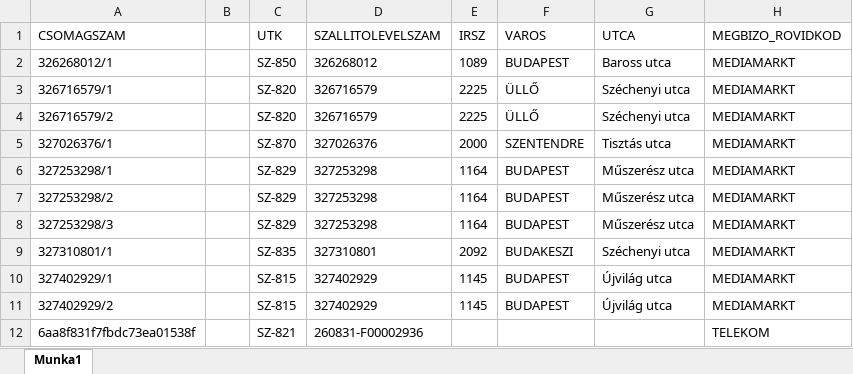
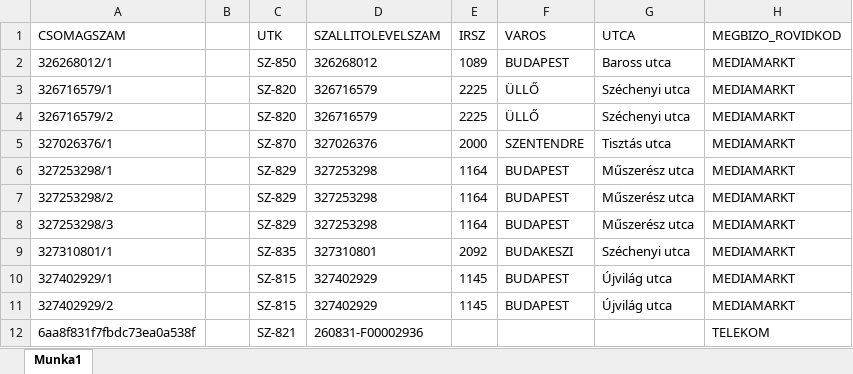
Before and after one commit to hunyadvariarmin/kodkereso-pwa, an Excel workbook: 1.xlsx, sheet Munka1, drawn as a sheet; values as stored, in another font and other column widths than the file's, no borders; the diff names each change by its address in the sheet, - before the commit and + after, or states it on an @@ line.

Commit message:
Add files via upload

```diff
--- a/1.xlsx (sheet Munka1)
+++ b/1.xlsx (sheet Munka1)
-A12 (CSOMAGSZAM): 6aa8f831f7fbdc73ea01538f
+A12 (CSOMAGSZAM): 6aa8f831f7fbdc73ea0a538f
```
